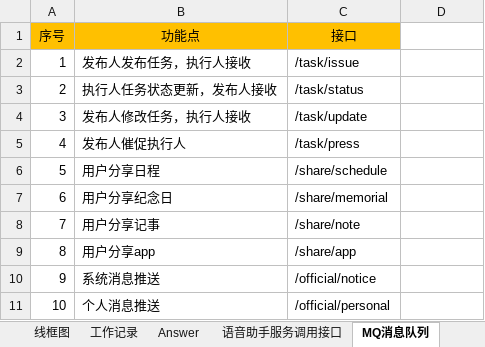
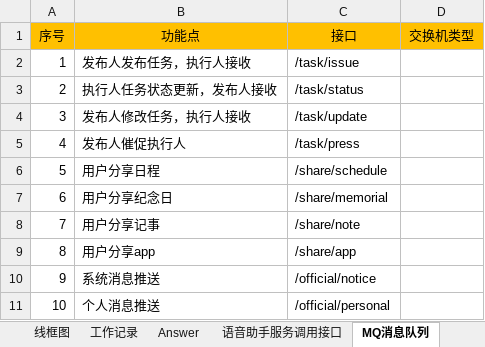
Before and after one commit to XJ-GTD/GTD2, an Excel workbook: A-开发相关文档素材/0.设计文档/智能日历.xlsx, sheet MQ消息队列, drawn as a sheet; values as stored, in another font and other column widths than the file's, no borders; the diff names each change by its address in the sheet, - before the commit and + after, or states it on an @@ line.

```diff
--- a/A-开发相关文档素材/0.设计文档/智能日历.xlsx (sheet MQ消息队列)
+++ b/A-开发相关文档素材/0.设计文档/智能日历.xlsx (sheet MQ消息队列)
-D1: (empty)
+D1: 交换机类型
-D1 fill: none
+D1 fill: #FFC000
```
Also changed, not shown: 3 other files.
